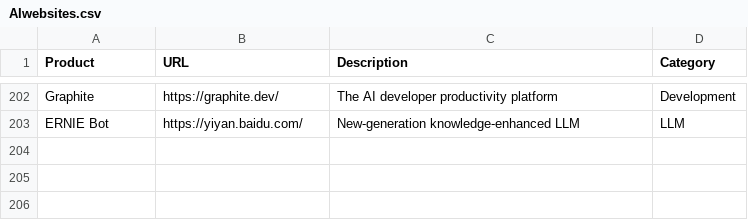
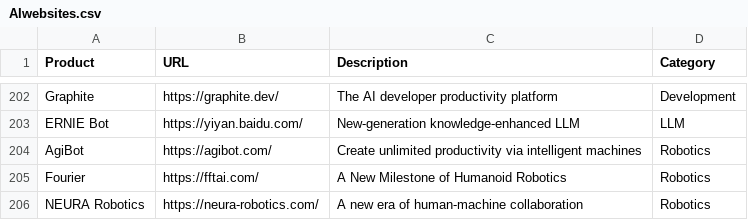
Before and after one commit to amitsarkar007/AI-tools, a CSV file: AIwebsites.csv, drawn as a sheet; only a part is shown, gaps mark what is left out; the diff names each change by its address in the sheet, - before the commit and + after, or states it on an @@ line.

Commit message:
added few robotics websites

```diff
--- a/AIwebsites.csv
+++ b/AIwebsites.csv
+row 204: AgiBot | https://agibot.com/ | Create unlimited productivity via intelligent machines | Robotics
+row 205: Fourier | https://fftai.com/ | A New Milestone of Humanoid Robotics | Robotics
+row 206: NEURA Robotics | https://neura-robotics.com/ | A new era of human-machine collaboration | Robotics
```
Also changed, not shown: 4 other files.
